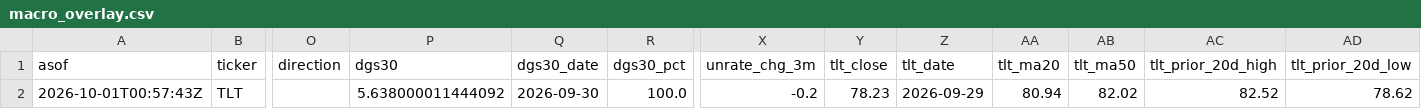
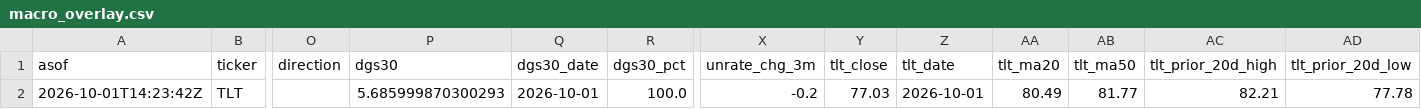
Before and after one commit to QuinnyXu/quantfolio-options, a CSV file: macro_overlay.csv, drawn as a sheet; only a part is shown, gaps mark what is left out; the diff names each change by its address in the sheet, - before the commit and + after, or states it on an @@ line.

```diff
--- a/macro_overlay.csv
+++ b/macro_overlay.csv
-A2 (asof): 2026-10-01T00:57:43Z
+A2 (asof): 2026-10-01T14:23:42Z
-P2 (dgs30): 5.638000011444092
+P2 (dgs30): 5.685999870300293
-Q2 (dgs30_date): 2026-09-30
+Q2 (dgs30_date): 2026-10-01
-Y2 (tlt_close): 78.23
+Y2 (tlt_close): 77.03
-Z2 (tlt_date): 2026-09-29
+Z2 (tlt_date): 2026-10-01
-AA2 (tlt_ma20): 80.94
+AA2 (tlt_ma20): 80.49
-AB2 (tlt_ma50): 82.02
+AB2 (tlt_ma50): 81.77
-AC2 (tlt_prior_20d_high): 82.52
+AC2 (tlt_prior_20d_high): 82.21
-AD2 (tlt_prior_20d_low): 78.62
+AD2 (tlt_prior_20d_low): 77.78
```
Also changed, not shown: macro_overlay_history.csv, marks.csv, 16 other files.
